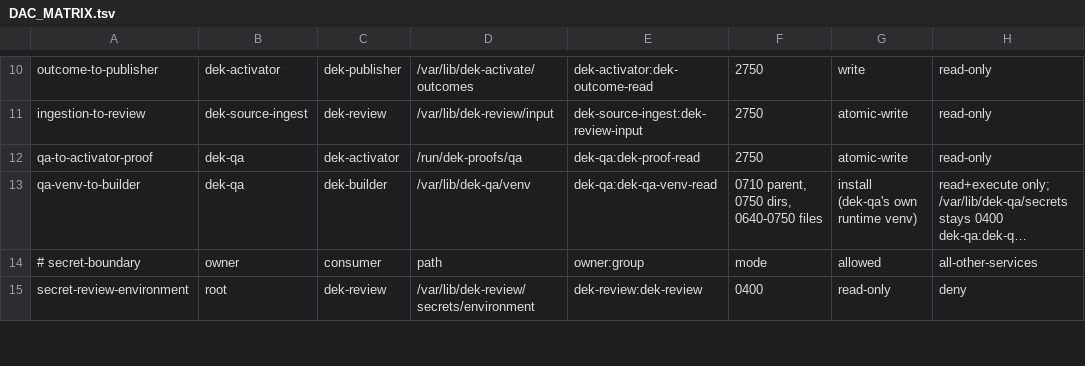
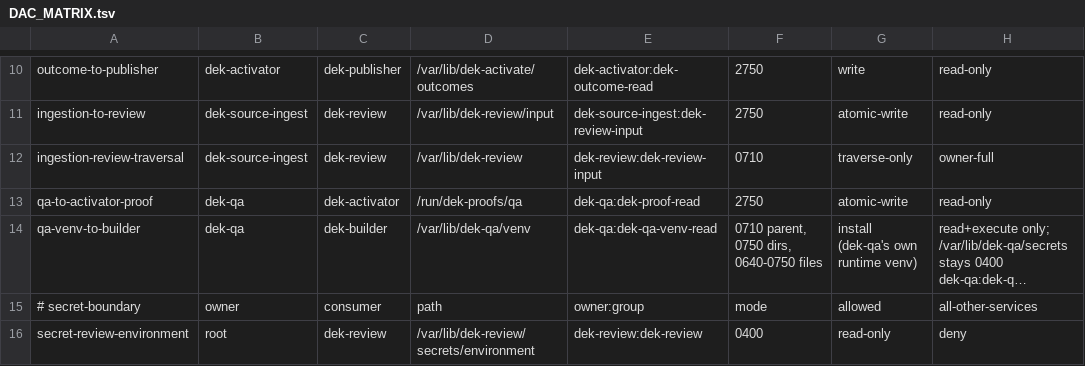
Before and after one commit to chenponsh/dek, a TSV file: deploy/DAC_MATRIX.tsv, drawn as a sheet; only a part is shown, gaps mark what is left out; long unchanged cells end in …; the diff names each change by its address in the sheet, - before the commit and + after, or states it on an @@ line.

Commit message:
Restrict QA replies to reviewed knowledge

```diff
--- a/deploy/DAC_MATRIX.tsv
+++ b/deploy/DAC_MATRIX.tsv
+row 12: ingestion-review-traversal | dek-source-ingest | dek-review | /var/lib/dek-review | dek-review:dek-review-input | 0710 | traverse-only | owner-full
```
Also changed, not shown: 5 other files.
